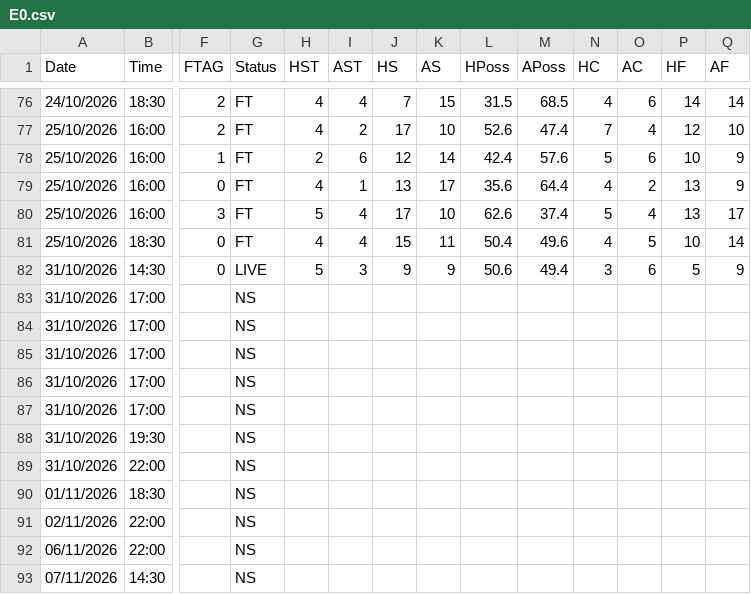
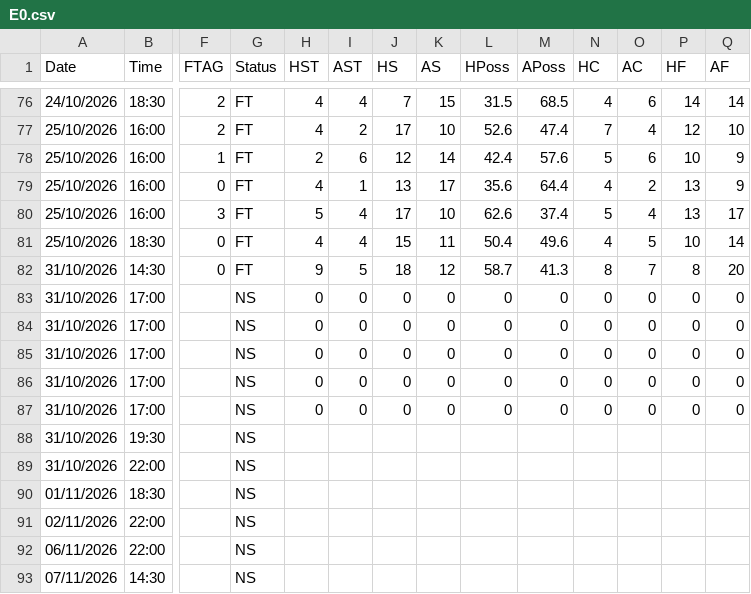
Before and after one commit to yorsbedoya-ui/pizarra-de-pronosticos, a CSV file: data/live/E0.csv, drawn as a sheet; only a part is shown, gaps mark what is left out; removed rows and columns are numbered as before the commit, all else as after; rows hold the shown columns only; the diff names each change by its address in the sheet, - before the commit and + after, or states it on an @@ line.

```diff
--- a/data/live/E0.csv
+++ b/data/live/E0.csv
-row 82: 31/10/2026 | 14:30 | 0 | LIVE | 5 | 3 | 9 | 9 | 50.6 | 49.4 | 3 | 6 | 5 | 9
+row 82: 31/10/2026 | 14:30 | 0 | FT | 9 | 5 | 18 | 12 | 58.7 | 41.3 | 8 | 7 | 8 | 20
-H83:H87 (HST): (empty)
+H83:H87 (HST): 0
-I83:I87 (AST): (empty)
+I83:I87 (AST): 0
-J83:J87 (HS): (empty)
+J83:J87 (HS): 0
-K83:K87 (AS): (empty)
+K83:K87 (AS): 0
-L83:L87 (HPoss): (empty)
+L83:L87 (HPoss): 0
-M83:M87 (APoss): (empty)
+M83:M87 (APoss): 0
-N83:N87 (HC): (empty)
+N83:N87 (HC): 0
-O83:O87 (AC): (empty)
+O83:O87 (AC): 0
-P83:P87 (HF): (empty)
+P83:P87 (HF): 0
-Q83:Q87 (AF): (empty)
+Q83:Q87 (AF): 0
```
Also changed, not shown: data/live/D1.csv, data/live/E1.csv, 5 other files.
